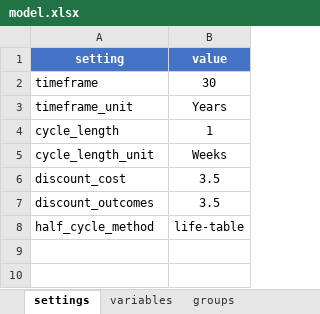
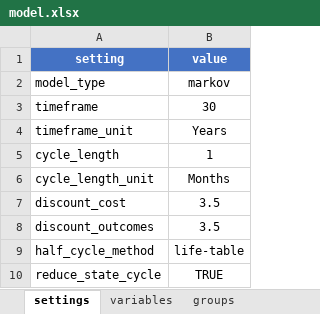
Before and after one commit to jrdnmdhl/heRomod2, an Excel workbook: inst/models/checkimab/model.xlsx, sheet settings, drawn as a sheet; values as stored, in another font and other column widths than the file's, no borders; table styles not drawn; addresses are those after the commit; the diff names each change by its address in the sheet, - before the commit and + after, or states it on an @@ line.

Commit message:
Working state groups that share state time.

```diff
--- a/inst/models/checkimab/model.xlsx (sheet settings)
+++ b/inst/models/checkimab/model.xlsx (sheet settings)
+row 2: model_type | markov
-B6 (value): Weeks
+B6 (value): Months
+row 10: reduce_state_cycle | TRUE
```
Also changed, not shown: sheet health_values, sheet states, sheet variables, sheet trees, sheet economic_values, sheet transitions, 40 other files.
